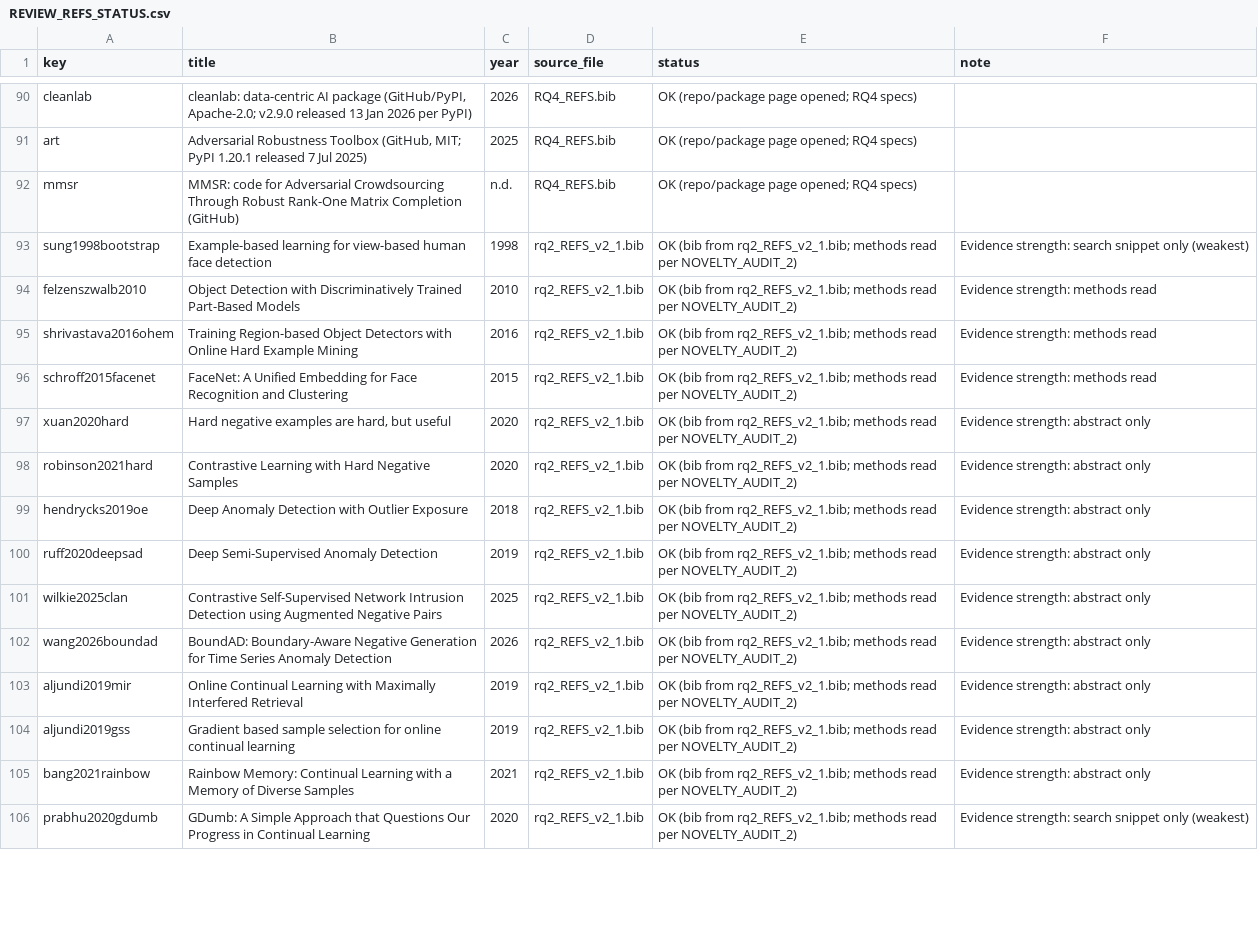
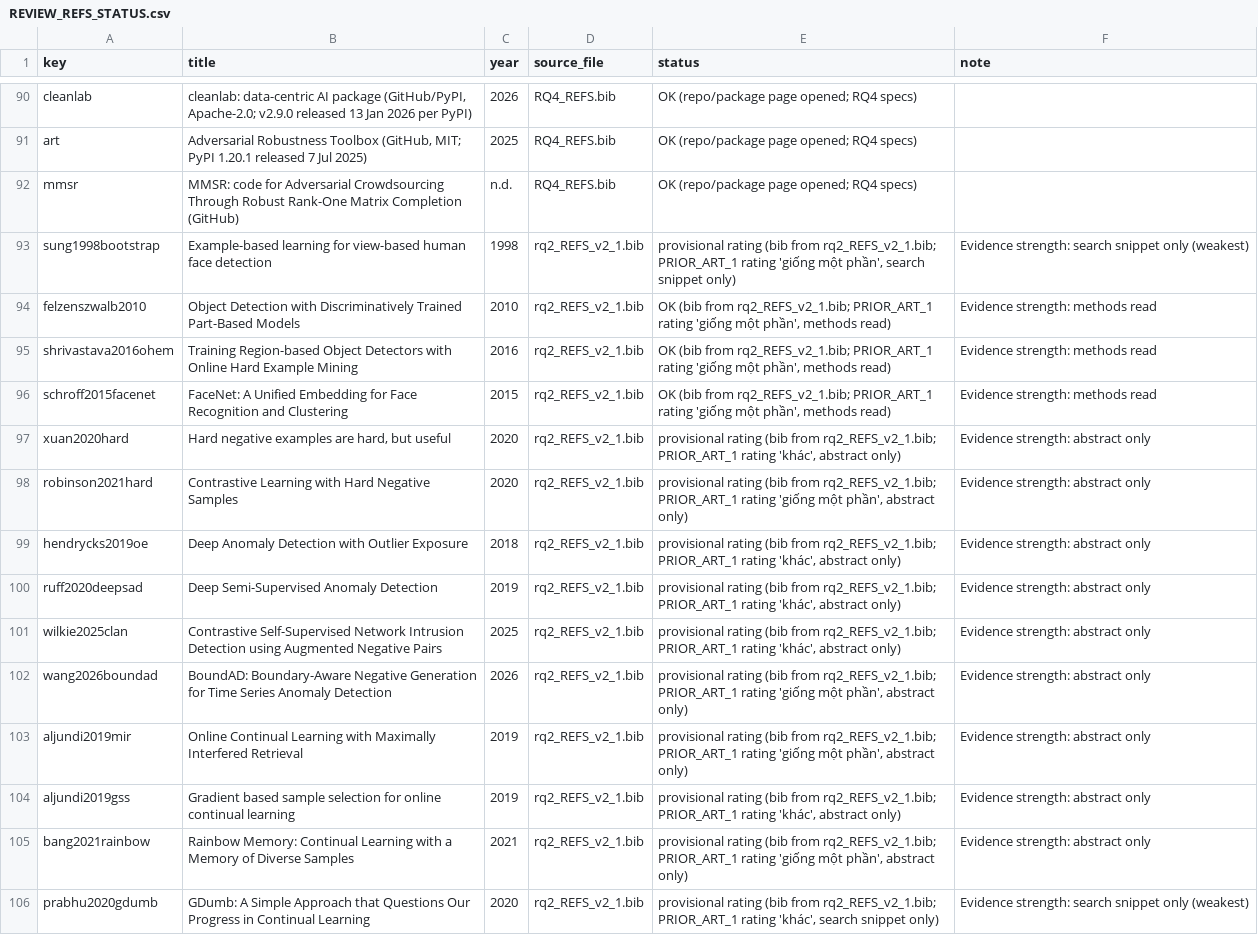
Before and after one commit to minhsang-dev/RQ4_RELATED_WORK, a CSV file: REVIEW_REFS_STATUS.csv, drawn as a sheet; only a part is shown, gaps mark what is left out; the diff covers the shown part only; the diff names each change by its address in the sheet, - before the commit and + after, or states it on an @@ line.

```diff
--- a/REVIEW_REFS_STATUS.csv
+++ b/REVIEW_REFS_STATUS.csv
-E93 (status): OK (bib from rq2_REFS_v2_1.bib; methods read per NOVELTY_AUDIT_2)
+E93 (status): provisional rating (bib from rq2_REFS_v2_1.bib; PRIOR_ART_1 rating 'giống một phần', search snippet only)
-E94:E96 (status): …from rq2_REFS_v2_1.bib; methods read per NOVELTY_AUDIT_2)
+E94:E96 (status): …from rq2_REFS_v2_1.bib; PRIOR_ART_1 rating 'giống một phần', methods read)
-E97 (status): OK (bib from rq2_REFS_v2_1.bib; methods read per NOVELTY_AUDIT_2)
+E97 (status): provisional rating (bib from rq2_REFS_v2_1.bib; PRIOR_ART_1 rating 'khác', abstract only)
-E98 (status): OK (bib from rq2_REFS_v2_1.bib; methods read per NOVELTY_AUDIT_2)
+E98 (status): provisional rating (bib from rq2_REFS_v2_1.bib; PRIOR_ART_1 rating 'giống một phần', abstract only)
-E99:E101 (status): OK (bib from rq2_REFS_v2_1.bib; methods read per NOVELTY_AUDIT_2)
+E99:E101 (status): provisional rating (bib from rq2_REFS_v2_1.bib; PRIOR_ART_1 rating 'khác', abstract only)
-E102:E103 (status): OK (bib from rq2_REFS_v2_1.bib; methods read per NOVELTY_AUDIT_2)
+E102:E103 (status): provisional rating (bib from rq2_REFS_v2_1.bib; PRIOR_ART_1 rating 'giống một phần', abstract only)
-E104 (status): OK (bib from rq2_REFS_v2_1.bib; methods read per NOVELTY_AUDIT_2)
+E104 (status): provisional rating (bib from rq2_REFS_v2_1.bib; PRIOR_ART_1 rating 'khác', abstract only)
-E105 (status): OK (bib from rq2_REFS_v2_1.bib; methods read per NOVELTY_AUDIT_2)
+E105 (status): provisional rating (bib from rq2_REFS_v2_1.bib; PRIOR_ART_1 rating 'giống một phần', abstract only)
-E106 (status): OK (bib from rq2_REFS_v2_1.bib; methods read per NOVELTY_AUDIT_2)
+E106 (status): provisional rating (bib from rq2_REFS_v2_1.bib; PRIOR_ART_1 rating 'khác', search snippet only)
```
Also changed, not shown: 34 edited cells elsewhere in this file, 3 other files.
